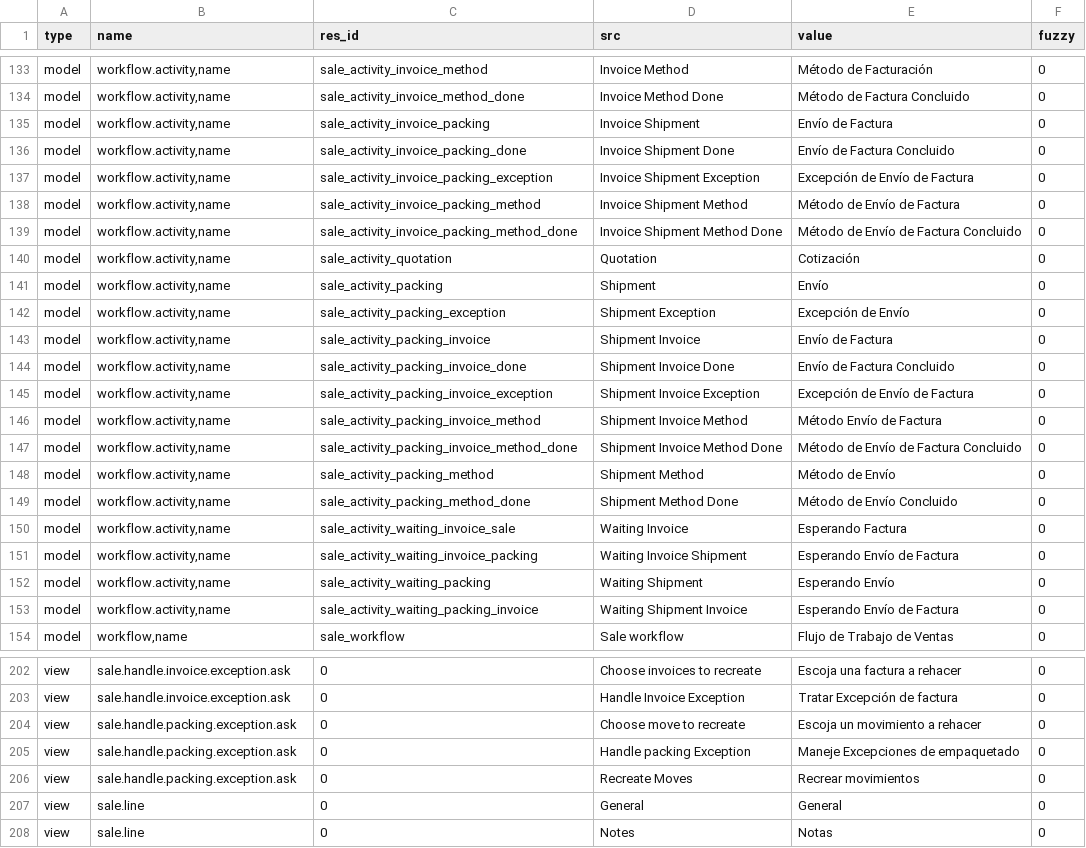
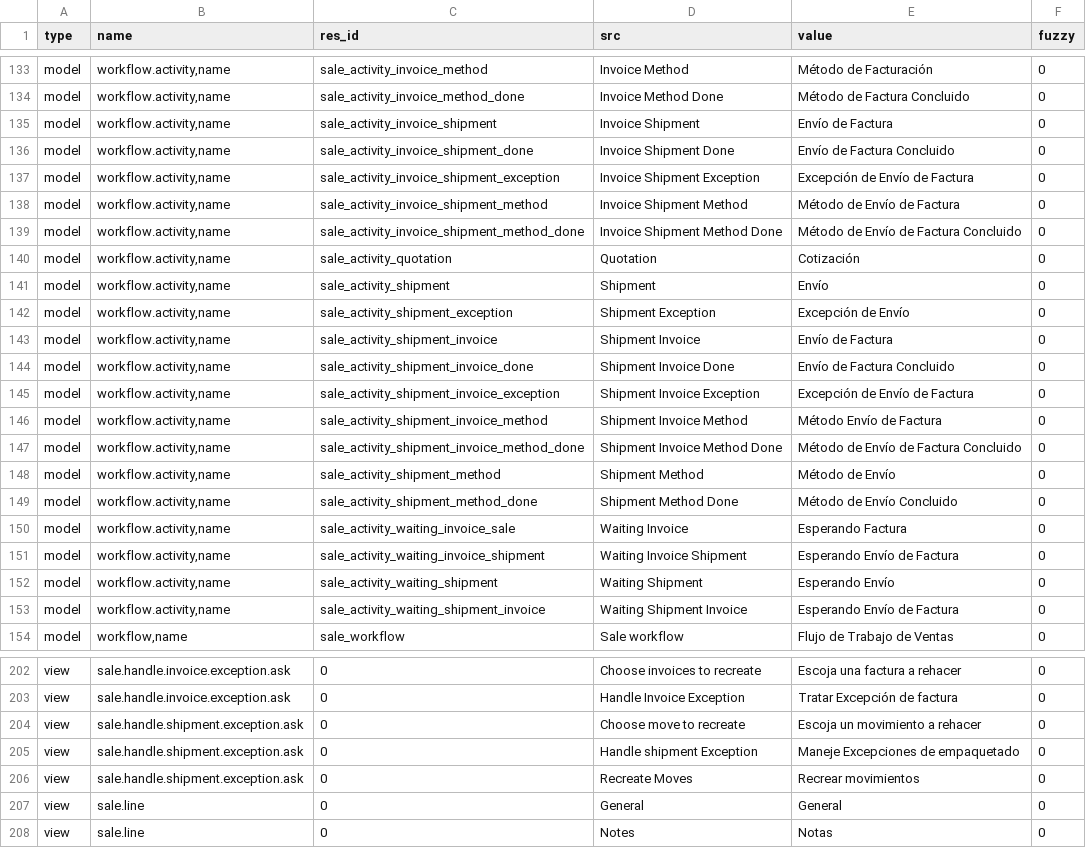
Before and after one commit to bala4901/sale, a CSV file: es_CO.csv, drawn as a sheet; only a part is shown, gaps mark what is left out; the diff covers the shown part only.

```diff
--- a/es_CO.csv
+++ b/es_CO.csv
@@ -134,21 +134,21 @@ model,"workflow.activity,name",sale_activity_invoice_method,Invoice Method,Méto
 model,"workflow.activity,name",sale_activity_invoice_method_done,Invoice Method Done,Método de Factura Concluido,0
-model,"workflow.activity,name",sale_activity_invoice_packing,Invoice Shipment,Envío de Factura,0
-model,"workflow.activity,name",sale_activity_invoice_packing_done,Invoice Shipment Done,Envío de Factura Concluido,0
-model,"workflow.activity,name",sale_activity_invoice_packing_exception,Invoice Shipment Exception,Excepción de Envío de Factura,0
-model,"workflow.activity,name",sale_activity_invoice_packing_method,Invoice Shipment Method,Método de Envío de Factura,0
-model,"workflow.activity,name",sale_activity_invoice_packing_method_done,Invoice Shipment Method Done,Método de Envío de Factura Concluido,0
+model,"workflow.activity,name",sale_activity_invoice_shipment,Invoice Shipment,Envío de Factura,0
+model,"workflow.activity,name",sale_activity_invoice_shipment_done,Invoice Shipment Done,Envío de Factura Concluido,0
+model,"workflow.activity,name",sale_activity_invoice_shipment_exception,Invoice Shipment Exception,Excepción de Envío de Factura,0
+model,"workflow.activity,name",sale_activity_invoice_shipment_method,Invoice Shipment Method,Método de Envío de Factura,0
+model,"workflow.activity,name",sale_activity_invoice_shipment_method_done,Invoice Shipment Method Done,Método de Envío de Factura Concluido,0
 model,"workflow.activity,name",sale_activity_quotation,Quotation,Cotización,0
-model,"workflow.activity,name",sale_activity_packing,Shipment,Envío,0
-model,"workflow.activity,name",sale_activity_packing_exception,Shipment Exception,Excepción de Envío,0
-model,"workflow.activity,name",sale_activity_packing_invoice,Shipment Invoice,Envío de Factura,0
-model,"workflow.activity,name",sale_activity_packing_invoice_done,Shipment Invoice Done,Envío de Factura Concluido,0
-model,"workflow.activity,name",sale_activity_packing_invoice_exception,Shipment Invoice Exception,Excepción de Envío de Factura,0
-model,"workflow.activity,name",sale_activity_packing_invoice_method,Shipment Invoice Method,Método Envío de Factura,0
-model,"workflow.activity,name",sale_activity_packing_invoice_method_done,Shipment Invoice Method Done,Método de Envío de Factura Concluido,0
-model,"workflow.activity,name",sale_activity_packing_method,Shipment Method,Método de Envío,0
-model,"workflow.activity,name",sale_activity_packing_method_done,Shipment Method Done,Método de Envío Concluido,0
+model,"workflow.activity,name",sale_activity_shipment,Shipment,Envío,0
+model,"workflow.activity,name",sale_activity_shipment_exception,Shipment Exception,Excepción de Envío,0
+model,"workflow.activity,name",sale_activity_shipment_invoice,Shipment Invoice,Envío de Factura,0
+model,"workflow.activity,name",sale_activity_shipment_invoice_done,Shipment Invoice Done,Envío de Factura Concluido,0
+model,"workflow.activity,name",sale_activity_shipment_invoice_exception,Shipment Invoice Exception,Excepción de Envío de Factura,0
+model,"workflow.activity,name",sale_activity_shipment_invoice_method,Shipment Invoice Method,Método Envío de Factura,0
+model,"workflow.activity,name",sale_activity_shipment_invoice_method_done,Shipment Invoice Method Done,Método de Envío de Factura Concluido,0
+model,"workflow.activity,name",sale_activity_shipment_method,Shipment Method,Método de Envío,0
+model,"workflow.activity,name",sale_activity_shipment_method_done,Shipment Method Done,Método de Envío Concluido,0
 model,"workflow.activity,name",sale_activity_waiting_invoice_sale,Waiting Invoice,Esperando Factura,0
-model,"workflow.activity,name",sale_activity_waiting_invoice_packing,Waiting Invoice Shipment,Esperando Envío de Factura,0
-model,"workflow.activity,name",sale_activity_waiting_packing,Waiting Shipment,Esperando Envío,0
-model,"workflow.activity,name",sale_activity_waiting_packing_invoice,Waiting Shipment Invoice,Esperando Envío de Factura,0
+model,"workflow.activity,name",sale_activity_waiting_invoice_shipment,Waiting Invoice Shipment,Esperando Envío de Factura,0
+model,"workflow.activity,name",sale_activity_waiting_shipment,Waiting Shipment,Esperando Envío,0
+model,"workflow.activity,name",sale_activity_waiting_shipment_invoice,Waiting Shipment Invoice,Esperando Envío de Factura,0
 model,"workflow,name",sale_workflow,Sale workflow,Flujo de Trabajo de Ventas,0
@@ -203,5 +203,5 @@ view,sale.handle.invoice.exception.ask,0,Choose invoices to recreate,Escoja una
 view,sale.handle.invoice.exception.ask,0,Handle Invoice Exception,Tratar Excepción de factura,0
-view,sale.handle.packing.exception.ask,0,Choose move to recreate,Escoja un movimiento a rehacer,0
-view,sale.handle.packing.exception.ask,0,Handle packing Exception,Maneje Excepciones de empaquetado,0
-view,sale.handle.packing.exception.ask,0,Recreate Moves,Recrear movimientos,0
+view,sale.handle.shipment.exception.ask,0,Choose move to recreate,Escoja un movimiento a rehacer,0
+view,sale.handle.shipment.exception.ask,0,Handle shipment Exception,Maneje Excepciones de empaquetado,0
+view,sale.handle.shipment.exception.ask,0,Recreate Moves,Recrear movimientos,0
 view,sale.line,0,General,General,0
```
Also changed, not shown: 2 removed rows and 21 edited cells elsewhere in this file, de_DE.csv, es_ES.csv, 4 other files.
